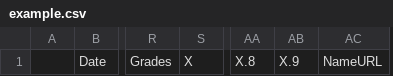
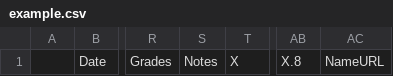
Before and after one commit to PabRod/academic-record, a CSV file: backups/example.csv, drawn as a sheet; only a part is shown, gaps mark what is left out; removed rows and columns are numbered as before the commit, all else as after; the diff names each change by its address in the sheet, - before the commit and + after, or states it on an @@ line.

```diff
--- a/backups/example.csv
+++ b/backups/example.csv
+column S, row 1: Notes
-column AB, row 1: X.9
```
Also changed, not shown: 3 other files.
